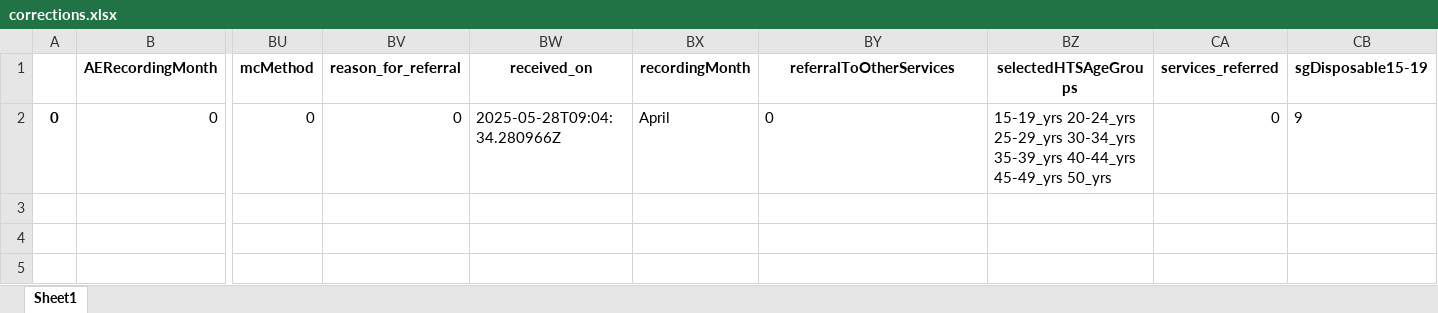
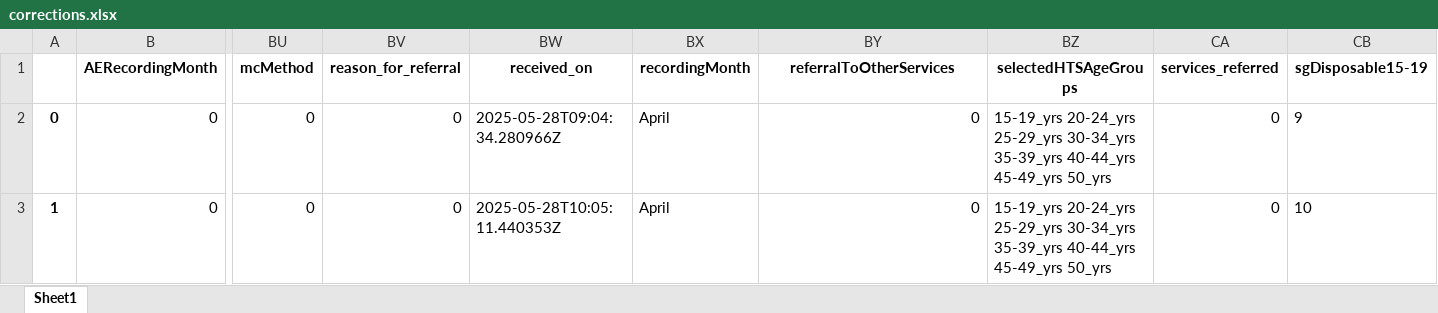
Before and after one commit to ashleymutenha/zazicProgrammaticReport, an Excel workbook: corrections.xlsx, sheet Sheet1, drawn as a sheet; only a part is shown, gaps mark what is left out; values as stored, in another font and other column widths than the file's, no borders; rows hold the shown columns only; the diff names each change by its address in the sheet, - before the commit and + after, or states it on an @@ line.

```diff
--- a/corrections.xlsx (sheet Sheet1)
+++ b/corrections.xlsx (sheet Sheet1)
-BY2 alignment: left
+BY2 alignment: right
+row 3: 1 | 0 | 0 | 0 | 2025-05-28T10:05:11.440353Z | April | 0 | 15-19_yrs 20-24_yrs 25-29_yrs 30-34_yrs 35-39_yrs 40-44_yrs 45-49_yrs 50_yrs | 0 | 10
```
Also changed, not shown: ZDIPlookup.xlsx, data.xlsx, 6 other files.
